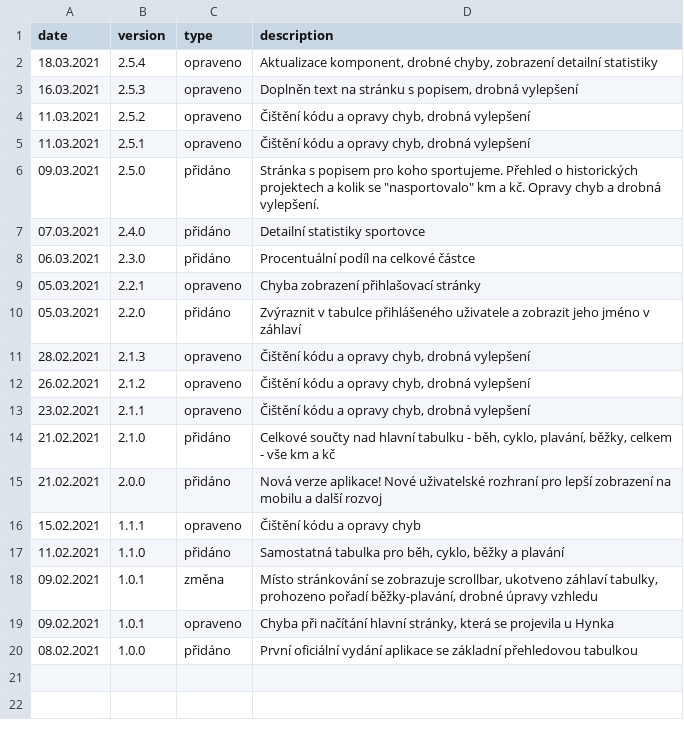
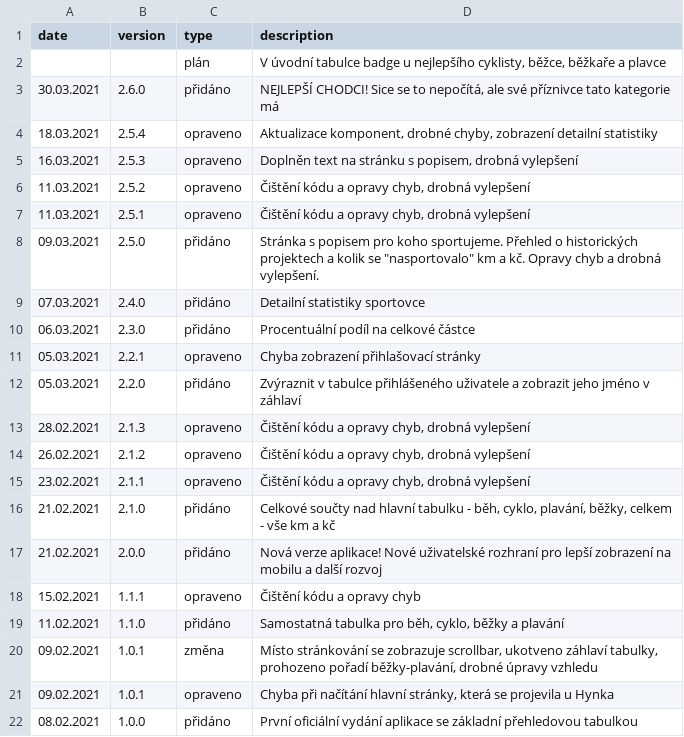
Before and after one commit to honzza/zpa-pomaha, a CSV file: server/version_history.csv, drawn as a sheet; the diff names each change by its address in the sheet, - before the commit and + after, or states it on an @@ line.

```diff
--- a/server/version_history.csv
+++ b/server/version_history.csv
+row 2:  |  | plán | V úvodní tabulce badge u nejlepšího cyklisty, běžce, běžkaře a plavce
+row 3: 30.03.2021 | 2.6.0 | přidáno | NEJLEPŠÍ CHODCI! Sice se to nepočítá, ale své příznivce tato kategorie má
```
Also changed, not shown: 7 other files.
